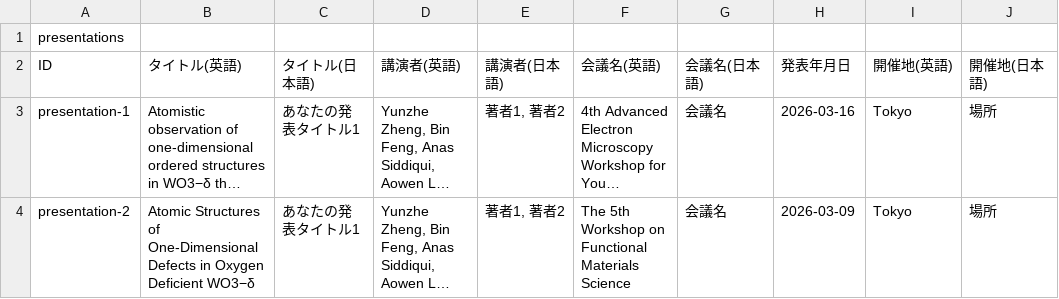
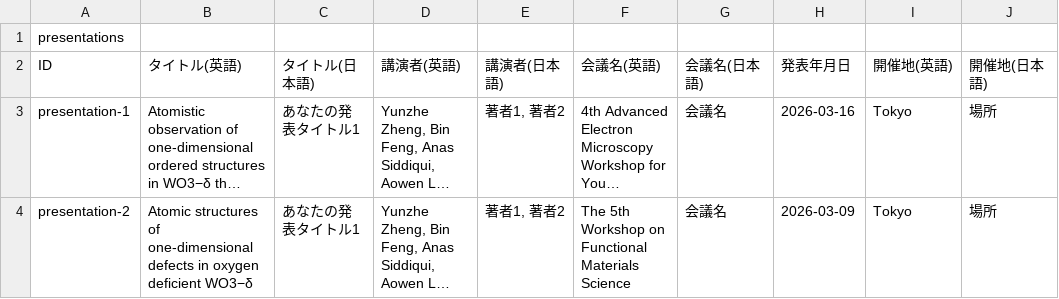
Before and after one commit to Yun-zhe-Zheng/Yun-zhe-Zheng.github.io, a CSV file: data/rm_presentations.csv, drawn as a sheet; only a part is shown; long unchanged cells end in …; the diff names each change by its address in the sheet, - before the commit and + after, or states it on an @@ line.

Commit message:
Fix capitalization in presentation-2 title
Corrected capitalization in the title of presentation-2.

```diff
--- a/data/rm_presentations.csv
+++ b/data/rm_presentations.csv
-B4 (タイトル(英語)): Atomic Structures of One‐Dimensional Defects in Oxygen Deficient WO3−δ
+B4 (タイトル(英語)): Atomic structures of one‐dimensional defects in oxygen deficient WO3−δ
```
